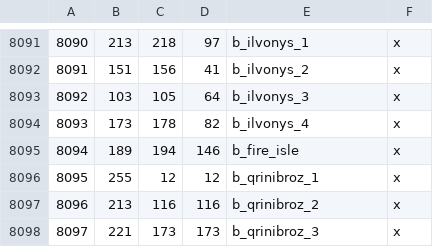
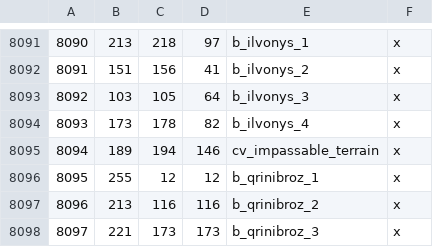
Before and after one commit to Legacy-Of-Valyria-Dev-Team/legacy-of-valyria, a CSV file: map_data/definition.csv, drawn as a sheet; only a part is shown, gaps mark what is left out.

Commit message:
Added missing textures to the Valyrian Peninsula
Added missing textures, also made some rocks impassable

```diff
--- a/map_data/definition.csv
+++ b/map_data/definition.csv
@@ -8094,3 +8094,3 @@
 8093;173;178;82;b_ilvonys_4;x
-8094;189;194;146;b_fire_isle;x
+8094;189;194;146;cv_impassable_terrain;x
 8095;255;12;12;b_qrinibroz_1;x
```
Also changed, not shown: 29 other files.
